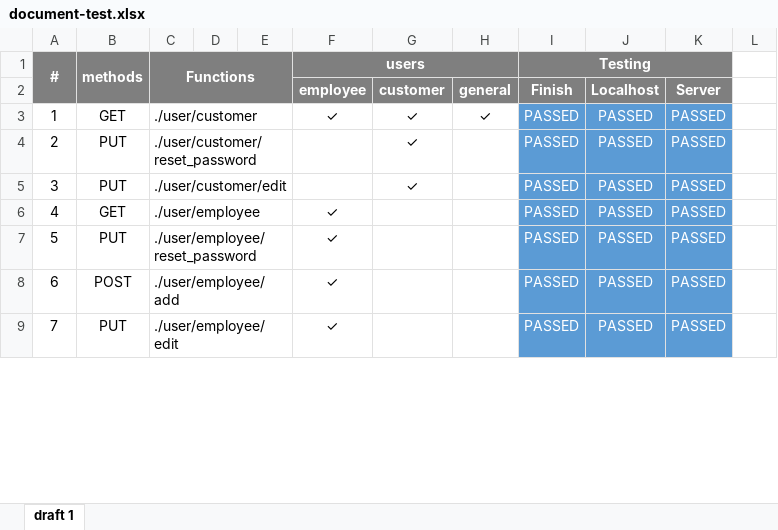
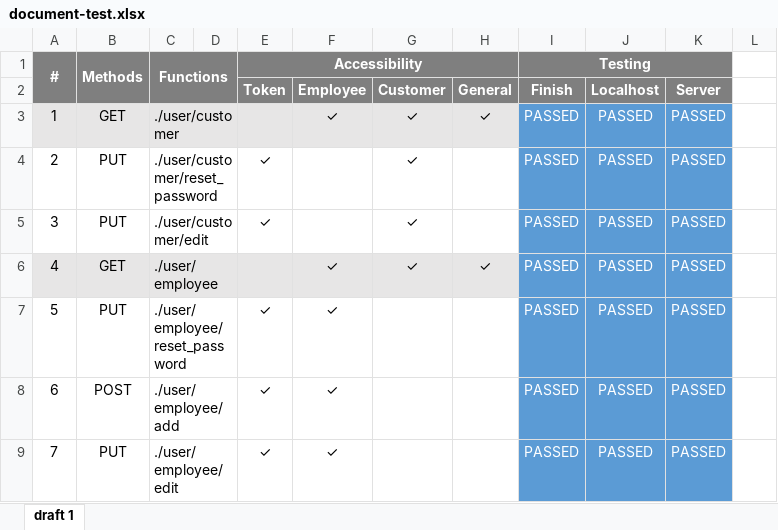
Before and after one commit to publicwasant/mini-plant-service-project, an Excel workbook: document-test.xlsx, sheet draft 1, drawn as a sheet; only a part is shown; values as stored, in another font and other column widths than the file's, no borders; the diff covers the shown part only; the diff names each change by its address in the sheet, - before the commit and + after, or states it on an @@ line.

Commit message:
update-token-1

```diff
--- a/document-test.xlsx (sheet draft 1)
+++ b/document-test.xlsx (sheet draft 1)
-B1: methods
+B1: Methods
-C1:E2 merged
+C1:D2 merged
-E1: (empty)
+E1: Accessibility
+E1:H1 merged
-F1: users
+F1: (empty)
-F1:H1 merged
-E2: (empty)
+E2: Token
-F2: employee
+F2: Employee
-G2: customer
+G2: Customer
-H2: general
+H2: General
-A3:H3 fill: none
+A3:H3 fill: #E7E6E6
-C3:E3 merged
+C3:D3 merged
-C4:E4 merged
+C4:D4 merged
-E4:E5: (empty)
+E4:E5: ✓
-C5:E5 merged
+C5:D5 merged
-A6:H6 fill: none
+A6:H6 fill: #E7E6E6
-C6:E6 merged
+C6:D6 merged
-G6: (empty)
+G6: ✓
-H6: (empty)
+H6: ✓
-C7:E7 merged
+C7:D7 merged
-E7:E9: (empty)
+E7:E9: ✓
-C8:E8 merged
+C8:D8 merged
-C9:E9 merged
+C9:D9 merged
```
Also changed, not shown: 24 edited cells, cell formats and merged cells elsewhere in this sheet, 10 other files.
